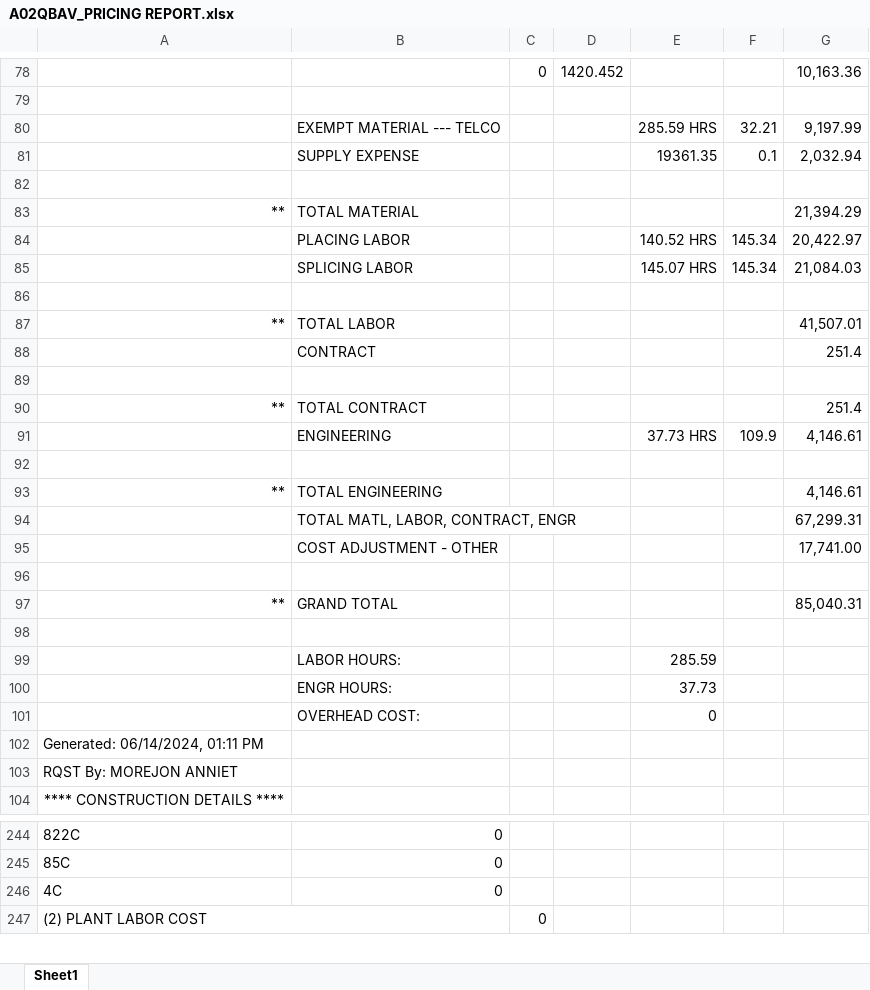
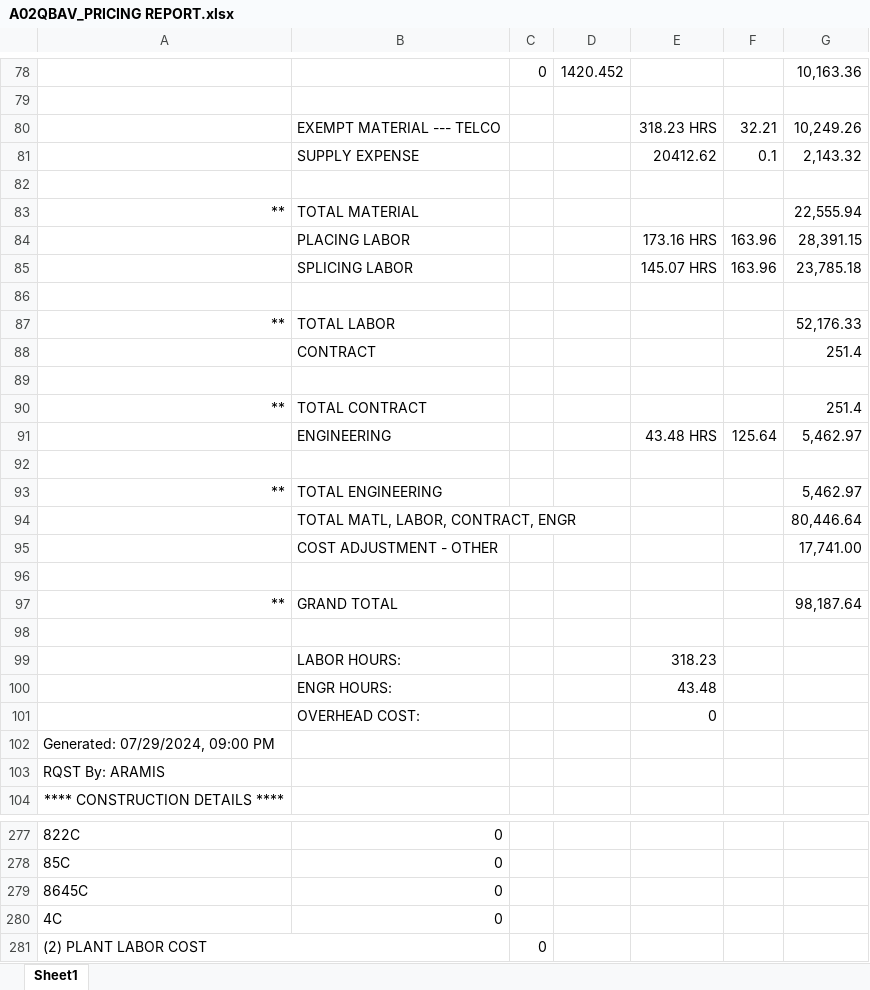
Before and after one commit to ypablos/A02SMVJ, an Excel workbook: A02QBAV_PRICING REPORT.xlsx, sheet Sheet1, drawn as a sheet; only a part is shown, gaps mark what is left out; values as stored, in another font and other column widths than the file's, no borders; removed rows and columns are numbered as before the commit, all else as after; the diff covers the shown part only; the diff names each change by its address in the sheet, - before the commit and + after, or states it on an @@ line.

```diff
--- a/A02QBAV_PRICING REPORT.xlsx (sheet Sheet1)
+++ b/A02QBAV_PRICING REPORT.xlsx (sheet Sheet1)
-E80: 285.59 HRS
+E80: 318.23 HRS
-G80: 9,197.99
+G80: 10,249.26
-E81: 19361.35
+E81: 20412.62
-G81: 2,032.94
+G81: 2,143.32
-G83: 21,394.29
+G83: 22,555.94
-row 84:  | PLACING LABOR |  |  | 140.52 HRS | 145.34 | 20,422.97
-row 85:  | SPLICING LABOR |  |  | 145.07 HRS | 145.34 | 21,084.03
+row 84:  | PLACING LABOR |  |  | 173.16 HRS | 163.96 | 28,391.15
+row 85:  | SPLICING LABOR |  |  | 145.07 HRS | 163.96 | 23,785.18
-G87: 41,507.01
+G87: 52,176.33
-row 91:  | ENGINEERING |  |  | 37.73 HRS | 109.9 | 4,146.61
+row 91:  | ENGINEERING |  |  | 43.48 HRS | 125.64 | 5,462.97
-G93: 4,146.61
+G93: 5,462.97
-G94: 67,299.31
+G94: 80,446.64
-G97: 85,040.31
+G97: 98,187.64
-E99: 285.59
+E99: 318.23
-E100: 37.73
+E100: 43.48
-A102: Generated: 06/14/2024, 01:11 PM
+A102: Generated: 07/29/2024, 09:00 PM
-A103: RQST By: MOREJON ANNIET
+A103: RQST By: ARAMIS
+row 279: 8645C | 0
```
Also changed, not shown: 46 added rows, 9 removed rows and 83 edited cells elsewhere in this sheet.
